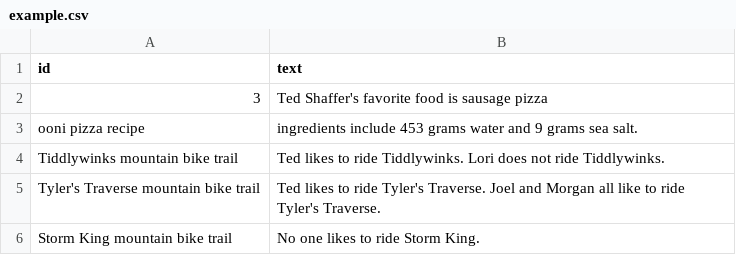
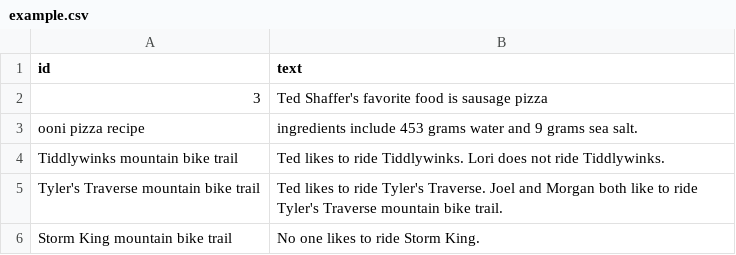
Before and after one commit to tshaffer/tsLcKb, a CSV file: src/example.csv, drawn as a sheet.

```diff
--- a/src/example.csv
+++ b/src/example.csv
@@ -4,3 +4,3 @@ ooni pizza recipe, ingredients include 453 grams water and 9 grams sea salt.
 Tiddlywinks mountain bike trail, Ted likes to ride Tiddlywinks. Lori does not ride Tiddlywinks.
-Tyler's Traverse mountain bike trail, Ted likes to ride Tyler's Traverse. Joel and Morgan all like to ride Tyler's Traverse.
+Tyler's Traverse mountain bike trail, Ted likes to ride Tyler's Traverse. Joel and Morgan both like to ride Tyler's Traverse mountain bike trail.
 Storm King mountain bike trail, No one likes to ride Storm King.
```
Also changed, not shown: 1 other file.
